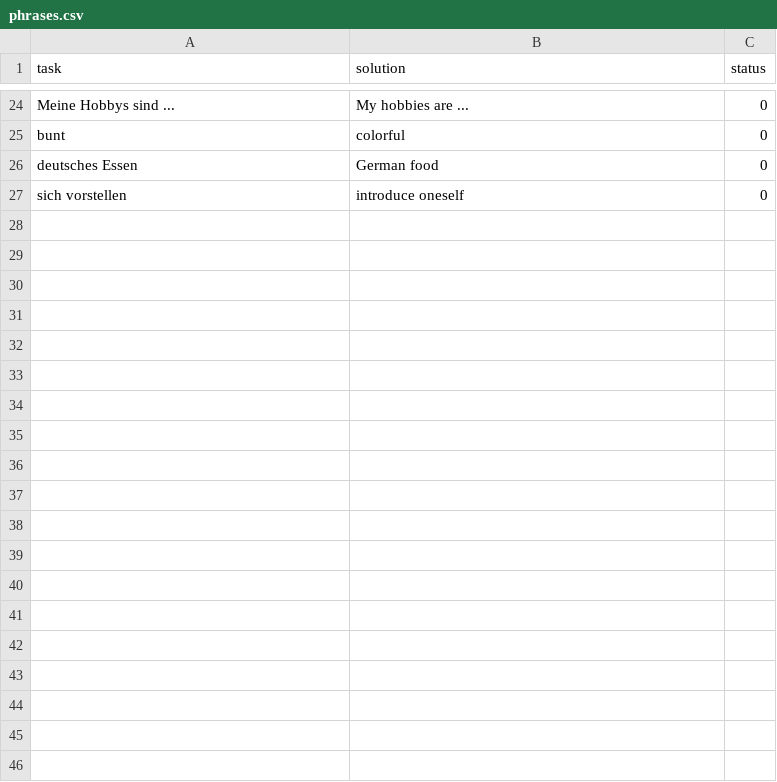
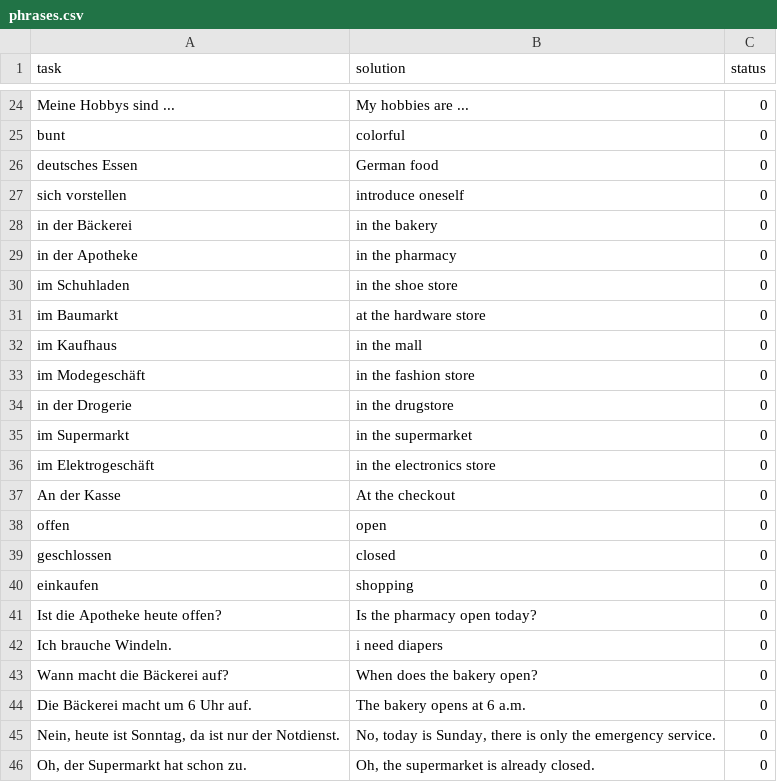
Before and after one commit to mourhafkz/mourhafkazzaz.github.io, a CSV file: data_raw/phrases.csv, drawn as a sheet; only a part is shown, gaps mark what is left out; the diff covers the shown part only; the diff names each change by its address in the sheet, - before the commit and + after, or states it on an @@ line.

```diff
--- a/data_raw/phrases.csv
+++ b/data_raw/phrases.csv
+row 28: in der Bäckerei | in the bakery | 0
+row 29: in der Apotheke | in the pharmacy | 0
+row 30: im Schuhladen | in the shoe store | 0
+row 31: im Baumarkt | at the hardware store | 0
+row 32: im Kaufhaus | in the mall | 0
+row 33: im Modegeschäft | in the fashion store | 0
+row 34: in der Drogerie | in the drugstore | 0
+row 35: im Supermarkt | in the supermarket | 0
+row 36: im Elektrogeschäft | in the electronics store | 0
+row 37: An der Kasse | At the checkout | 0
+row 38: offen | open | 0
+row 39: geschlossen | closed | 0
+row 40: einkaufen | shopping | 0
+row 41: Ist die Apotheke heute offen? | Is the pharmacy open today? | 0
+row 42: Ich brauche Windeln. | i need diapers | 0
+row 43: Wann macht die Bäckerei auf? | When does the bakery open? | 0
+row 44: Die Bäckerei macht um 6 Uhr auf. | The bakery opens at 6 a.m. | 0
+row 45: Nein, heute ist Sonntag, da ist nur der Notdienst. | No, today is Sunday, there is only the emergency service. | 0
+row 46: Oh, der Supermarkt hat schon zu. | Oh, the supermarket is already closed. | 0
```
Also changed, not shown: 21 added rows elsewhere in this file, data_raw/articles.csv, data_raw/conjugates.csv, 7 other files.
